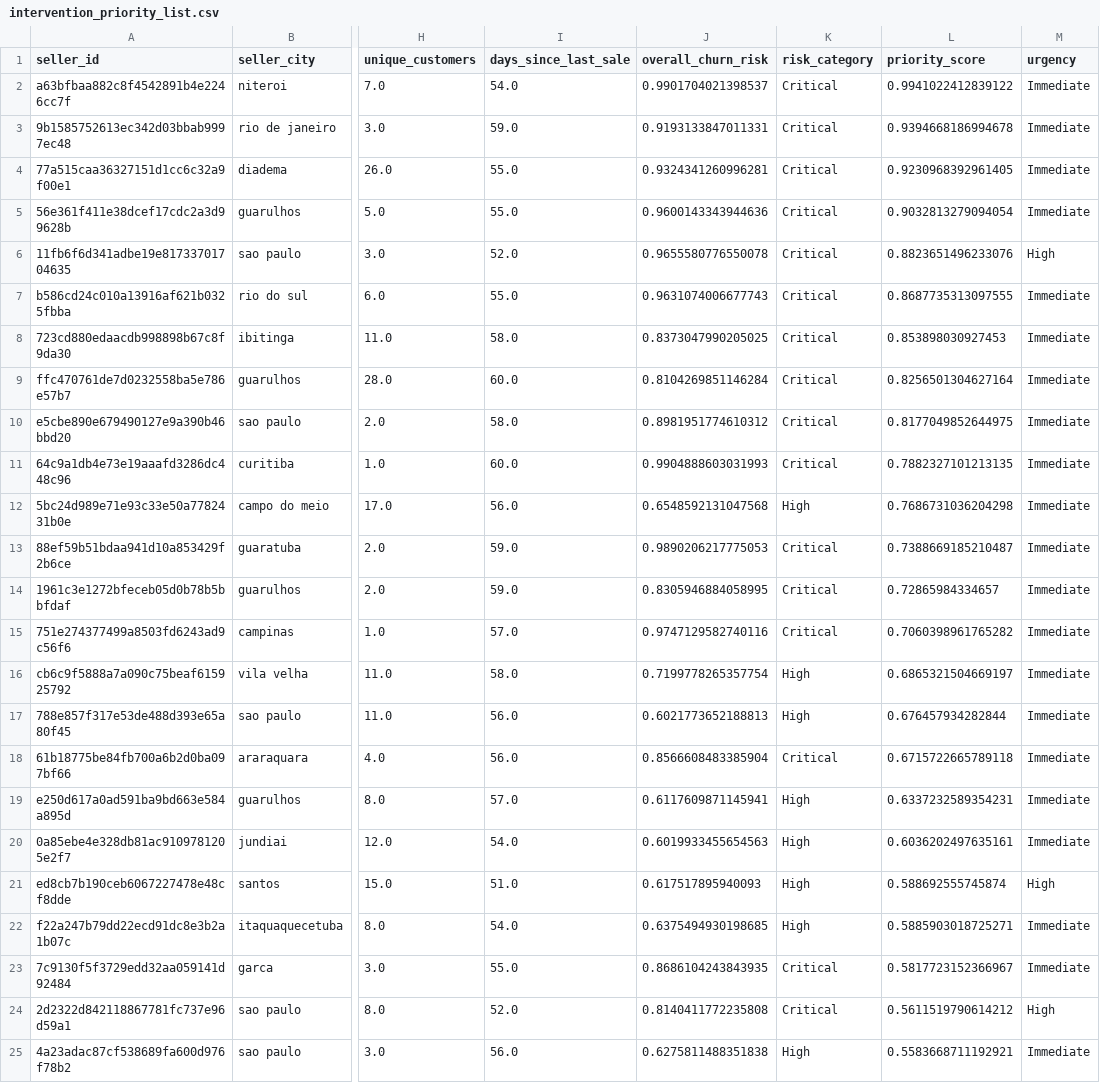
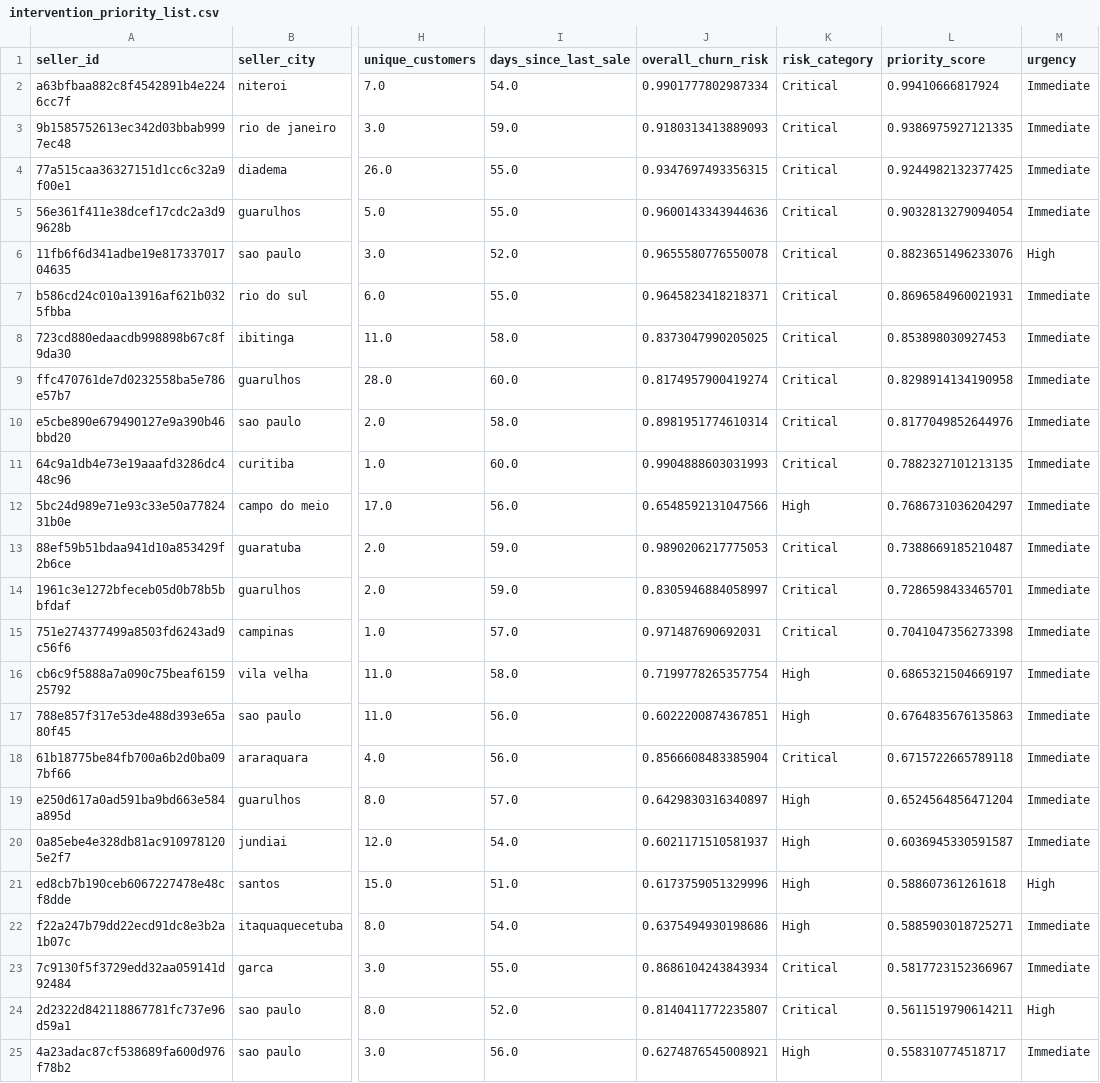
Before and after one commit to cacaprog/churn-prediction-ecommerce, a CSV file: outputs/intervention_priority_list.csv, drawn as a sheet; only a part is shown, gaps mark what is left out; the diff covers the shown part only; the diff names each change by its address in the sheet, - before the commit and + after, or states it on an @@ line.

```diff
--- a/outputs/intervention_priority_list.csv
+++ b/outputs/intervention_priority_list.csv
-J2 (overall_churn_risk): 0.9901704021398537
+J2 (overall_churn_risk): 0.9901777802987334
-L2 (priority_score): 0.9941022412839122
+L2 (priority_score): 0.99410666817924
-J3 (overall_churn_risk): 0.9193133847011331
+J3 (overall_churn_risk): 0.9180313413889093
-L3 (priority_score): 0.9394668186994678
+L3 (priority_score): 0.9386975927121335
-J4 (overall_churn_risk): 0.9324341260996281
+J4 (overall_churn_risk): 0.9347697493356315
-L4 (priority_score): 0.9230968392961405
+L4 (priority_score): 0.9244982132377425
-J7 (overall_churn_risk): 0.9631074006677743
+J7 (overall_churn_risk): 0.9645823418218371
-L7 (priority_score): 0.8687735313097555
+L7 (priority_score): 0.8696584960021931
-J9 (overall_churn_risk): 0.8104269851146284
+J9 (overall_churn_risk): 0.8174957900419274
-L9 (priority_score): 0.8256501304627164
+L9 (priority_score): 0.8298914134190958
-J10 (overall_churn_risk): 0.8981951774610312
+J10 (overall_churn_risk): 0.8981951774610314
-L10 (priority_score): 0.8177049852644975
+L10 (priority_score): 0.8177049852644976
-J12 (overall_churn_risk): 0.6548592131047568
+J12 (overall_churn_risk): 0.6548592131047566
-L12 (priority_score): 0.7686731036204298
+L12 (priority_score): 0.7686731036204297
-J14 (overall_churn_risk): 0.8305946884058995
+J14 (overall_churn_risk): 0.8305946884058997
-L14 (priority_score): 0.72865984334657
+L14 (priority_score): 0.7286598433465701
-J15 (overall_churn_risk): 0.9747129582740116
+J15 (overall_churn_risk): 0.971487690692031
-L15 (priority_score): 0.7060398961765282
+L15 (priority_score): 0.7041047356273398
-J17 (overall_churn_risk): 0.6021773652188813
+J17 (overall_churn_risk): 0.6022200874367851
-L17 (priority_score): 0.676457934282844
+L17 (priority_score): 0.6764835676135863
-J19 (overall_churn_risk): 0.6117609871145941
+J19 (overall_churn_risk): 0.6429830316340897
-L19 (priority_score): 0.6337232589354231
+L19 (priority_score): 0.6524564856471204
-J20 (overall_churn_risk): 0.6019933455654563
+J20 (overall_churn_risk): 0.6021171510581937
-L20 (priority_score): 0.6036202497635161
+L20 (priority_score): 0.6036945330591587
-J21 (overall_churn_risk): 0.617517895940093
+J21 (overall_churn_risk): 0.6173759051329996
-L21 (priority_score): 0.588692555745874
+L21 (priority_score): 0.588607361261618
-J22 (overall_churn_risk): 0.6375494930198685
+J22 (overall_churn_risk): 0.6375494930198686
-J23 (overall_churn_risk): 0.8686104243843935
+J23 (overall_churn_risk): 0.8686104243843934
-J24 (overall_churn_risk): 0.8140411772235808
+J24 (overall_churn_risk): 0.8140411772235807
-L24 (priority_score): 0.5611519790614212
+L24 (priority_score): 0.5611519790614211
-J25 (overall_churn_risk): 0.6275811488351838
+J25 (overall_churn_risk): 0.6274876545008921
-L25 (priority_score): 0.5583668711192921
+L25 (priority_score): 0.558310774518717
```
Also changed, not shown: 1 added row, 1 removed row and 16 edited cells elsewhere in this file, outputs/segment_analysis_business_segment.csv, outputs/segment_analysis_lead_behaviour_profile.csv, 48 other files.
